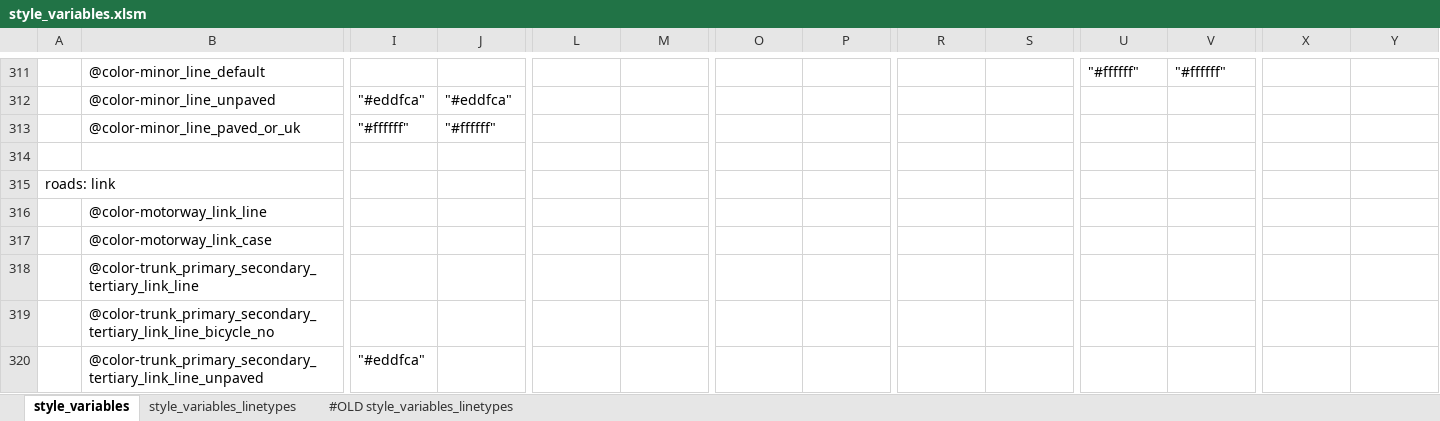
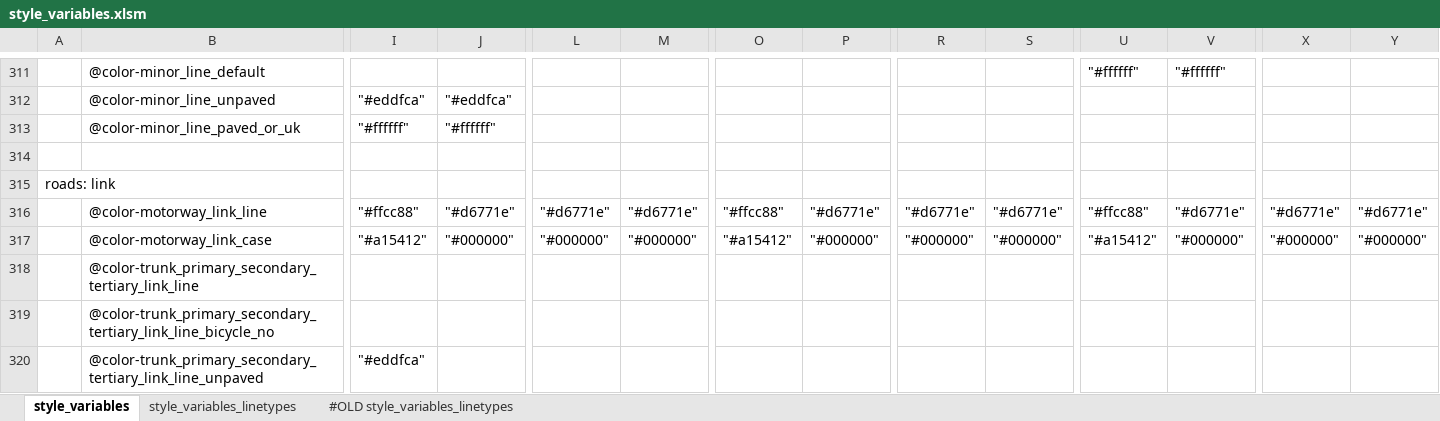
Before and after one commit to MaRaSu/mtb-trailmap, an Excel workbook: style_variables.xlsm, sheet style_variables, drawn as a sheet; only a part is shown, gaps mark what is left out; values as stored, in another font and other column widths than the file's, no cell formats; the diff covers the shown part only; the diff names each change by its address in the sheet, - before the commit and + after, or states it on an @@ line.

```diff
--- a/style_variables.xlsm (sheet style_variables)
+++ b/style_variables.xlsm (sheet style_variables)
-I316: (empty)
+I316: "#ffcc88"
-J316: (empty)
+J316: "#d6771e"
-L316: (empty)
+L316: "#d6771e"
-M316: (empty)
+M316: "#d6771e"
-O316: (empty)
+O316: "#ffcc88"
-P316: (empty)
+P316: "#d6771e"
-R316: (empty)
+R316: "#d6771e"
-S316: (empty)
+S316: "#d6771e"
-U316: (empty)
+U316: "#ffcc88"
-V316: (empty)
+V316: "#d6771e"
-X316: (empty)
+X316: "#d6771e"
-Y316: (empty)
+Y316: "#d6771e"
-I317: (empty)
+I317: "#a15412"
-J317: (empty)
+J317: "#000000"
-L317: (empty)
+L317: "#000000"
-M317: (empty)
+M317: "#000000"
-O317: (empty)
+O317: "#a15412"
-P317: (empty)
+P317: "#000000"
-R317: (empty)
+R317: "#000000"
-S317: (empty)
+S317: "#000000"
-U317: (empty)
+U317: "#a15412"
-V317: (empty)
+V317: "#000000"
-X317: (empty)
+X317: "#000000"
-Y317: (empty)
+Y317: "#000000"
```
Also changed, not shown: 3 edited cells elsewhere in this sheet, cell formats, 2 other files.
